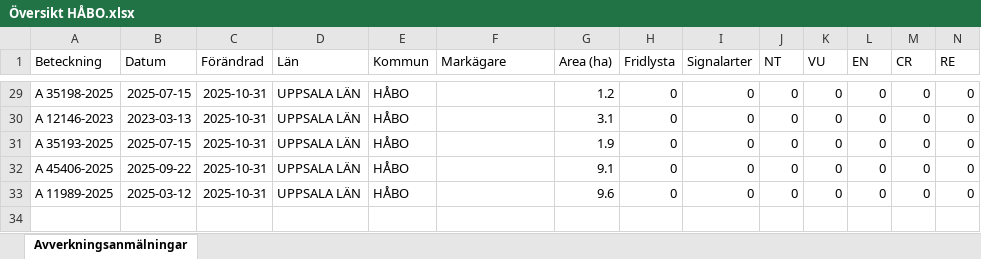
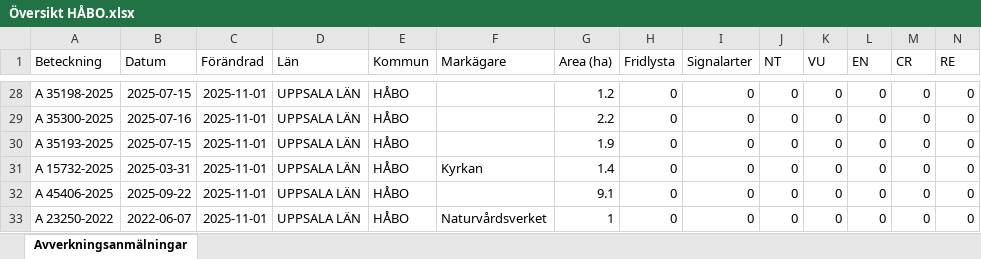
Before and after one commit to klasma/Logging_0305, an Excel workbook: Översikt HÅBO.xlsx, sheet Avverkningsanmälningar, drawn as a sheet; only a part is shown, gaps mark what is left out; values as stored, in another font and other column widths than the file's, no borders; addresses are those after the commit; rows hold the shown columns only; the diff covers the shown part only; the diff names each change by its address in the sheet, - before the commit and + after, or states it on an @@ line.

```diff
--- a/Översikt HÅBO.xlsx (sheet Avverkningsanmälningar)
+++ b/Översikt HÅBO.xlsx (sheet Avverkningsanmälningar)
-C28:C30 (Förändrad): 2025-10-31
+C28:C30 (Förändrad): 2025-11-01
-A29 (Beteckning): A 12146-2023
+A29 (Beteckning): A 35300-2025
-B29 (Datum): 2023-03-13
+B29 (Datum): 2025-07-16
-G29 (Area (ha)): 3.1
+G29 (Area (ha)): 2.2
+row 31: A 15732-2025 | 2025-03-31 | 2025-11-01 | UPPSALA LÄN | HÅBO | Kyrkan | 1.4 | 0 | 0 | 0 | 0 | 0 | 0 | 0
-C32:C33 (Förändrad): 2025-10-31
+C32:C33 (Förändrad): 2025-11-01
-A33 (Beteckning): A 11989-2025
+A33 (Beteckning): A 23250-2022
-B33 (Datum): 2025-03-12
+B33 (Datum): 2022-06-07
-F33 (Markägare): (empty)
+F33 (Markägare): Naturvårdsverket
-G33 (Area (ha)): 9.6
+G33 (Area (ha)): 1
```
Also changed, not shown: 6 added rows, 7 removed rows and 26 edited cells elsewhere in this sheet, artfynd/A 16618-2024 artfynd.xlsx, artfynd/A 22010-2025 artfynd.xlsx, 56 other files.
